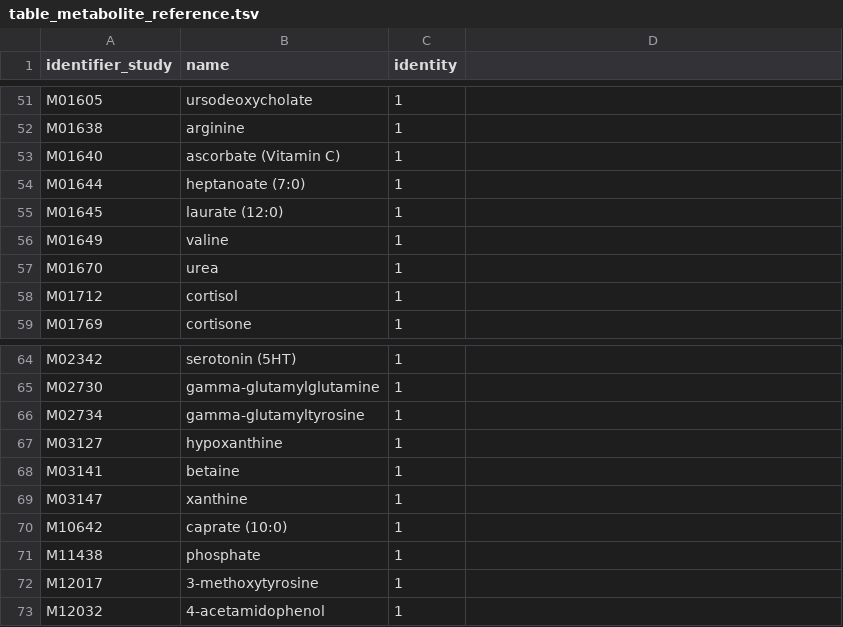
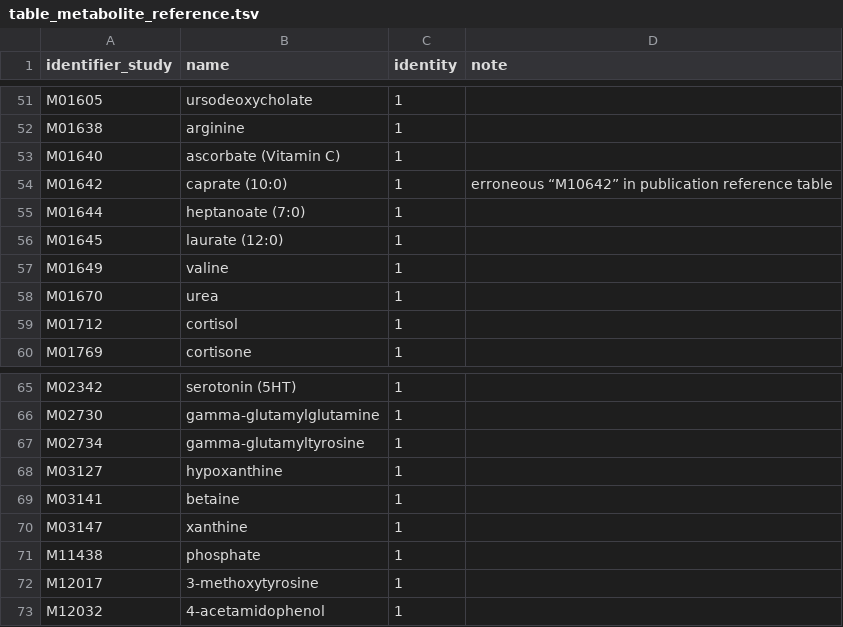
Before and after one commit to tcameronwaller/psychiatry_biomarkers, a TSV file: parameters/metabolite_reference/24816252_shin_2014/table_metabolite_reference.tsv, drawn as a sheet; only a part is shown, gaps mark what is left out; removed rows and columns are numbered as before the commit, all else as after; the diff names each change by its address in the sheet, - before the commit and + after, or states it on an @@ line.

Commit message:
include metabolite identifier indices in report tables

```diff
--- a/parameters/metabolite_reference/24816252_shin_2014/table_metabolite_reference.tsv
+++ b/parameters/metabolite_reference/24816252_shin_2014/table_metabolite_reference.tsv
-D1: (empty)
+D1: note
+row 54: M01642 | caprate (10:0) | 1 | erroneous “M10642” in publication reference table
-row 70: M10642 | caprate (10:0) | 1
```
Also changed, not shown: 2 other files.
